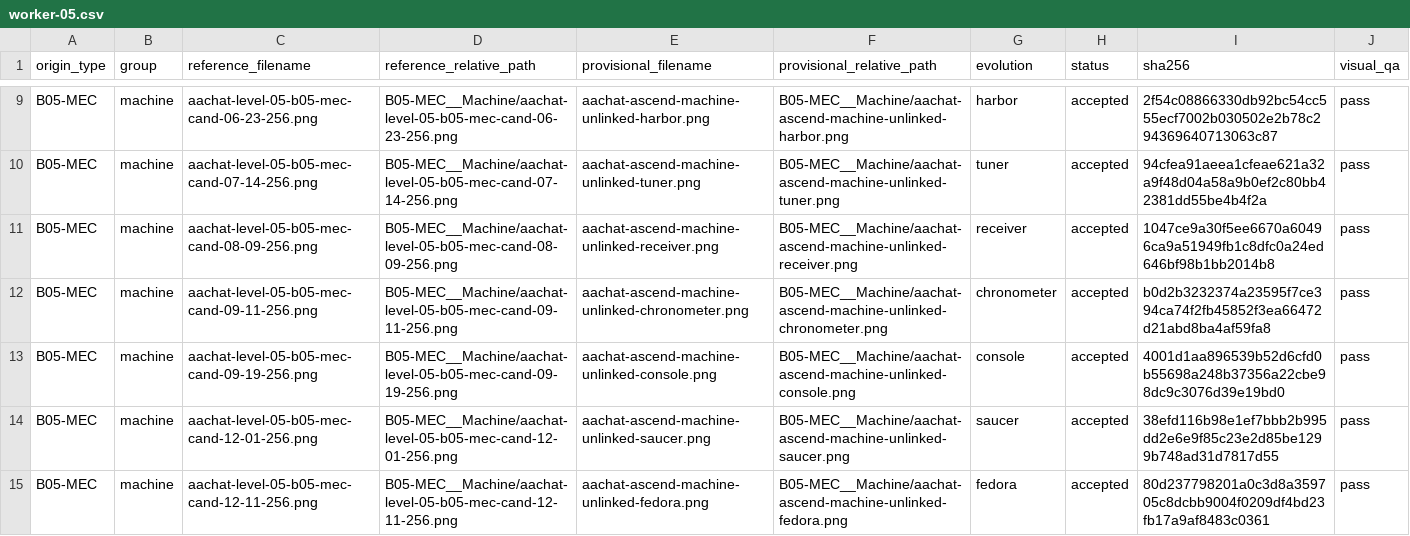
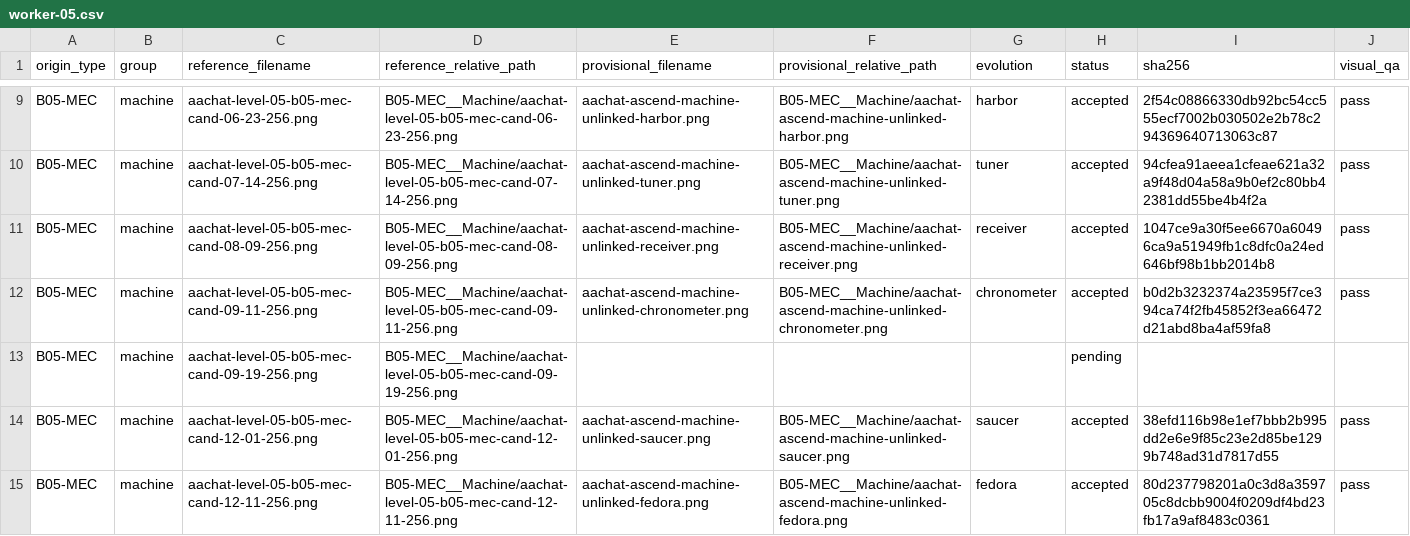
Before and after one commit to sotaooo/aachat-character-kit, a CSV file: agent-icons/level-05/.orchestration/native-1254/assignments/worker-05.csv, drawn as a sheet; only a part is shown, gaps mark what is left out.

```diff
--- a/agent-icons/level-05/.orchestration/native-1254/assignments/worker-05.csv
+++ b/agent-icons/level-05/.orchestration/native-1254/assignments/worker-05.csv
@@ -12,3 +12,3 @@ B05-MEC,machine,aachat-level-05-b05-mec-cand-08-09-256.png,B05-MEC__Machine/aach
 B05-MEC,machine,aachat-level-05-b05-mec-cand-09-11-256.png,B05-MEC__Machine/aachat-level-05-b05-mec-cand-09-11-256.png,aachat-ascend-machine-unlinked-chronometer.png,B05-MEC__Machine/aachat-ascend-machine-unlinked-chronometer.png,chronometer,accepted,b0d2b3232374a23595f7ce394ca74f2fb45852f3ea66472d21abd8ba4af59fa8,pass
-B05-MEC,machine,aachat-level-05-b05-mec-cand-09-19-256.png,B05-MEC__Machine/aachat-level-05-b05-mec-cand-09-19-256.png,aachat-ascend-machine-unlinked-console.png,B05-MEC__Machine/aachat-ascend-machine-unlinked-console.png,console,accepted,4001d1aa896539b52d6cfd0b55698a248b37356a22cbe98dc9c3076d39e19bd0,pass
+B05-MEC,machine,aachat-level-05-b05-mec-cand-09-19-256.png,B05-MEC__Machine/aachat-level-05-b05-mec-cand-09-19-256.png,,,,pending,,
 B05-MEC,machine,aachat-level-05-b05-mec-cand-12-01-256.png,B05-MEC__Machine/aachat-level-05-b05-mec-cand-12-01-256.png,aachat-ascend-machine-unlinked-saucer.png,B05-MEC__Machine/aachat-ascend-machine-unlinked-saucer.png,saucer,accepted,38efd116b98e1ef7bbb2b995dd2e6e9f85c23e2d85be1299b748ad31d7817d55,pass
```
Also changed, not shown: agent-icons/level-05/.orchestration/native-1254/assignments/worker-03.csv, 2 other files.
